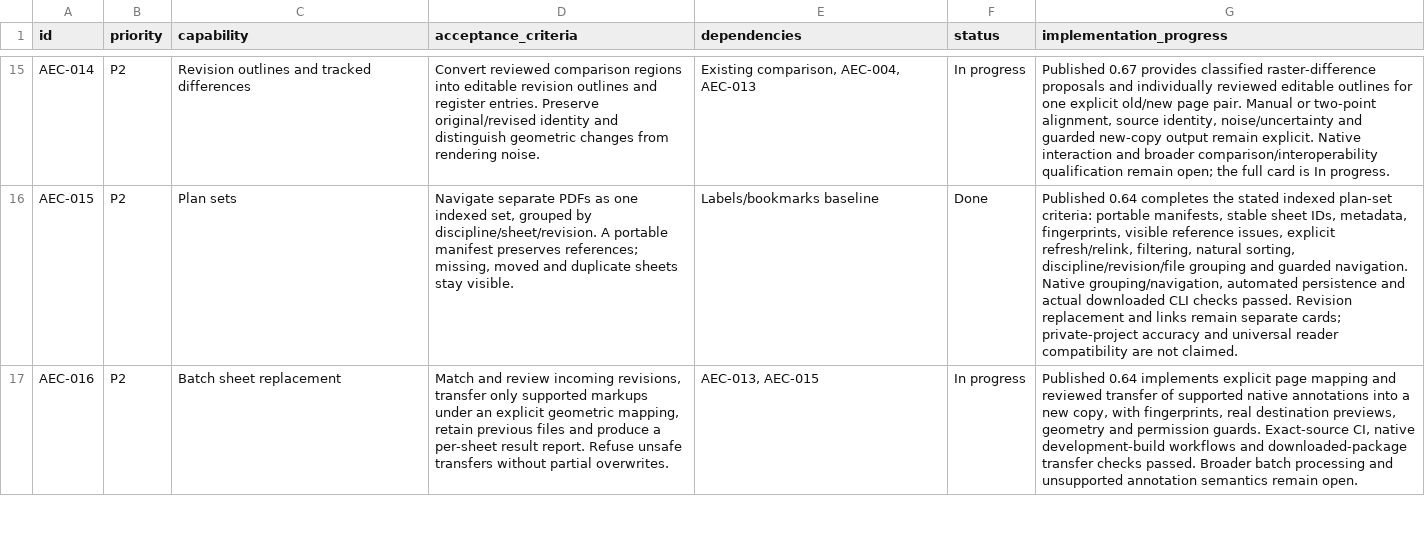
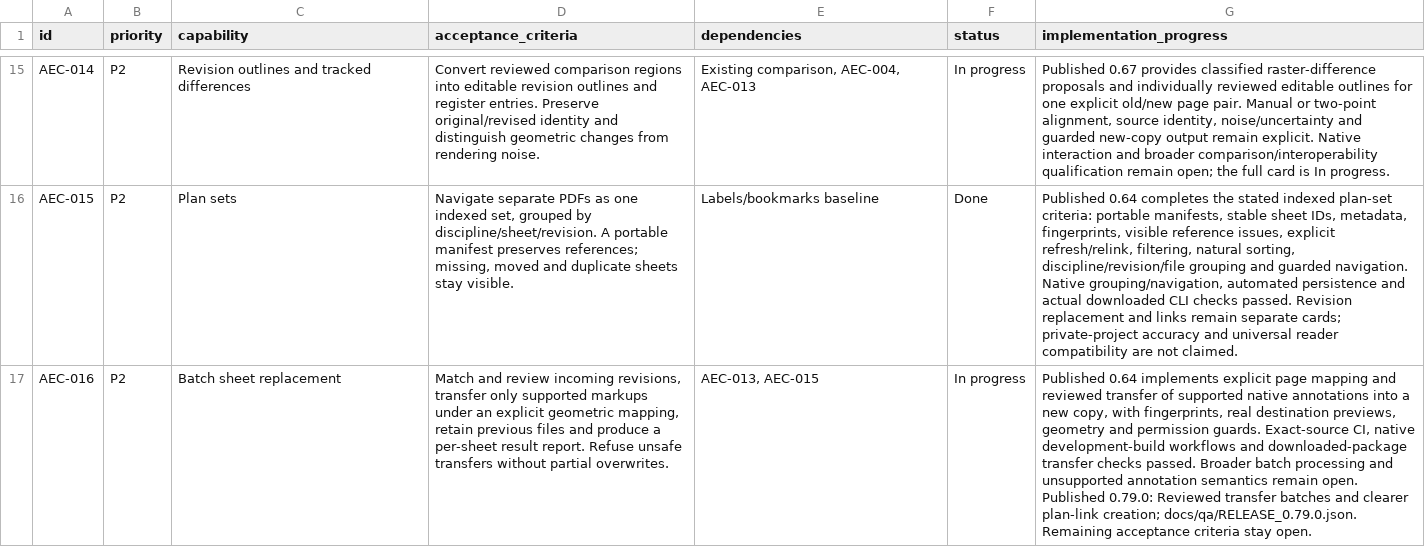
Before and after one commit to lmdanavanem/SuniPDF, a CSV file: docs/AEC_BACKLOG.csv, drawn as a sheet; only a part is shown, gaps mark what is left out; the diff covers the shown part only; the diff names each change by its address in the sheet, - before the commit and + after, or states it on an @@ line.

Commit message:
Document published 0.79 annotation transfer batches and package qualification

```diff
--- a/docs/AEC_BACKLOG.csv
+++ b/docs/AEC_BACKLOG.csv
-G17 (implementation_progress): …remain open.
+G17 (implementation_progress): …remain open. Published 0.79.0: Reviewed transfer batches and clearer plan-link creation; docs/qa/RELEASE_0.79.0.json. Remaining acceptance criteria stay open.
```
Also changed, not shown: 1 edited cell elsewhere in this file, 9 other files.
